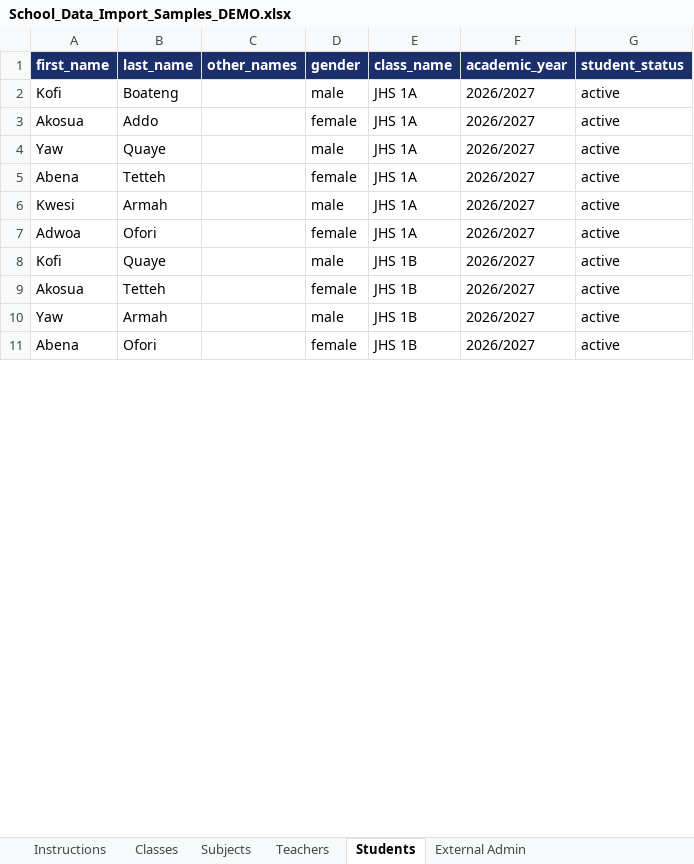
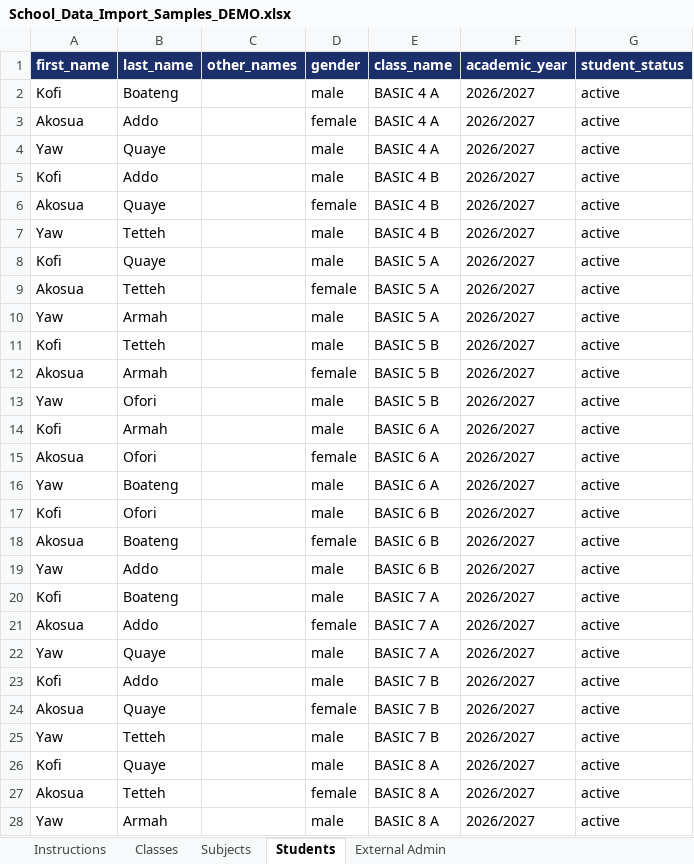
Before and after one commit to brvhemmanuel-hue/MOMA-SEHMS, an Excel workbook: samples/School_Data_Import_Samples_DEMO.xlsx, sheet Students, drawn as a sheet; only a part is shown; values as stored, in another font and other column widths than the file's, no borders; removed rows and columns are numbered as before the commit, all else as after; the diff covers the shown part only; the diff names each change by its address in the sheet, - before the commit and + after, or states it on an @@ line.

```diff
--- a/samples/School_Data_Import_Samples_DEMO.xlsx (sheet Students)
+++ b/samples/School_Data_Import_Samples_DEMO.xlsx (sheet Students)
-sheet tab: Teachers
-E2:E4 (class_name): JHS 1A
+E2:E4 (class_name): BASIC 4 A
+row 5: Kofi | Addo |  | male | BASIC 4 B | 2026/2027 | active
+row 6: Akosua | Quaye |  | female | BASIC 4 B | 2026/2027 | active
+row 7: Yaw | Tetteh |  | male | BASIC 4 B | 2026/2027 | active
+row 8: Kofi | Quaye |  | male | BASIC 5 A | 2026/2027 | active
-A9 (first_name): Abena
+A9 (first_name): Akosua
-E9 (class_name): JHS 1A
+E9 (class_name): BASIC 5 A
+row 10: Yaw | Armah |  | male | BASIC 5 A | 2026/2027 | active
+row 11: Kofi | Tetteh |  | male | BASIC 5 B | 2026/2027 | active
+row 12: Akosua | Armah |  | female | BASIC 5 B | 2026/2027 | active
+row 13: Yaw | Ofori |  | male | BASIC 5 B | 2026/2027 | active
-A14 (first_name): Kwesi
+A14 (first_name): Kofi
-E14:E15 (class_name): JHS 1A
+E14:E15 (class_name): BASIC 6 A
-A15 (first_name): Adwoa
+A15 (first_name): Akosua
+row 16: Yaw | Boateng |  | male | BASIC 6 A | 2026/2027 | active
+row 17: Kofi | Ofori |  | male | BASIC 6 B | 2026/2027 | active
+row 18: Akosua | Boateng |  | female | BASIC 6 B | 2026/2027 | active
+row 19: Yaw | Addo |  | male | BASIC 6 B | 2026/2027 | active
+row 20: Kofi | Boateng |  | male | BASIC 7 A | 2026/2027 | active
+row 21: Akosua | Addo |  | female | BASIC 7 A | 2026/2027 | active
+row 22: Yaw | Quaye |  | male | BASIC 7 A | 2026/2027 | active
+row 23: Kofi | Addo |  | male | BASIC 7 B | 2026/2027 | active
+row 24: Akosua | Quaye |  | female | BASIC 7 B | 2026/2027 | active
+row 25: Yaw | Tetteh |  | male | BASIC 7 B | 2026/2027 | active
-E26:E28 (class_name): JHS 1B
+E26:E28 (class_name): BASIC 8 A
-row 11: Abena | Ofori |  | female | JHS 1B | 2026/2027 | active
```
Also changed, not shown: 2 added rows, 1 removed row and 15 edited cells elsewhere in this sheet, sheet Classes, sheet Subjects, sheet Instructions, other sheet tabs, 46 other files.
